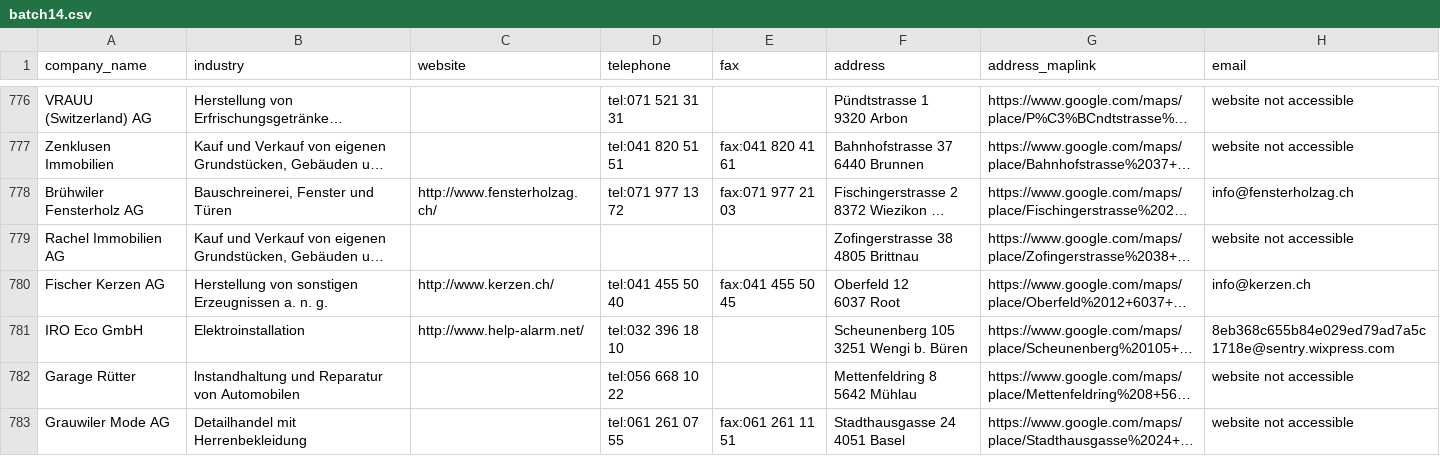
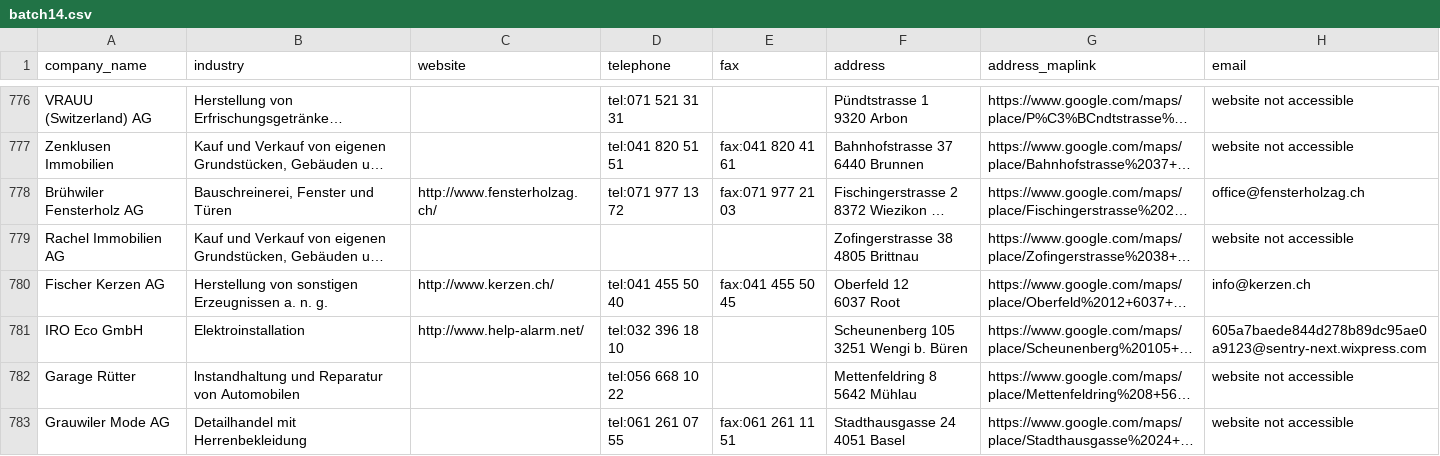
Before and after one commit to saquib-mehmood/webscraping-selenium-0.0.1, a CSV file: batch14.csv, drawn as a sheet; only a part is shown, gaps mark what is left out; long unchanged cells end in …; the diff covers the shown part only; the diff names each change by its address in the sheet, - before the commit and + after, or states it on an @@ line.

```diff
--- a/batch14.csv
+++ b/batch14.csv
-H778 (email): info@fensterholzag.ch
+H778 (email): office@fensterholzag.ch
-H781 (email): 8eb368c655b84e029ed79ad7a5c1718e@sentry.wixpress.com
+H781 (email): 605a7baede844d278b89dc95ae0a9123@sentry-next.wixpress.com
```
Also changed, not shown: 69 edited cells elsewhere in this file, batch10.csv, batch11.csv, 5 other files.
